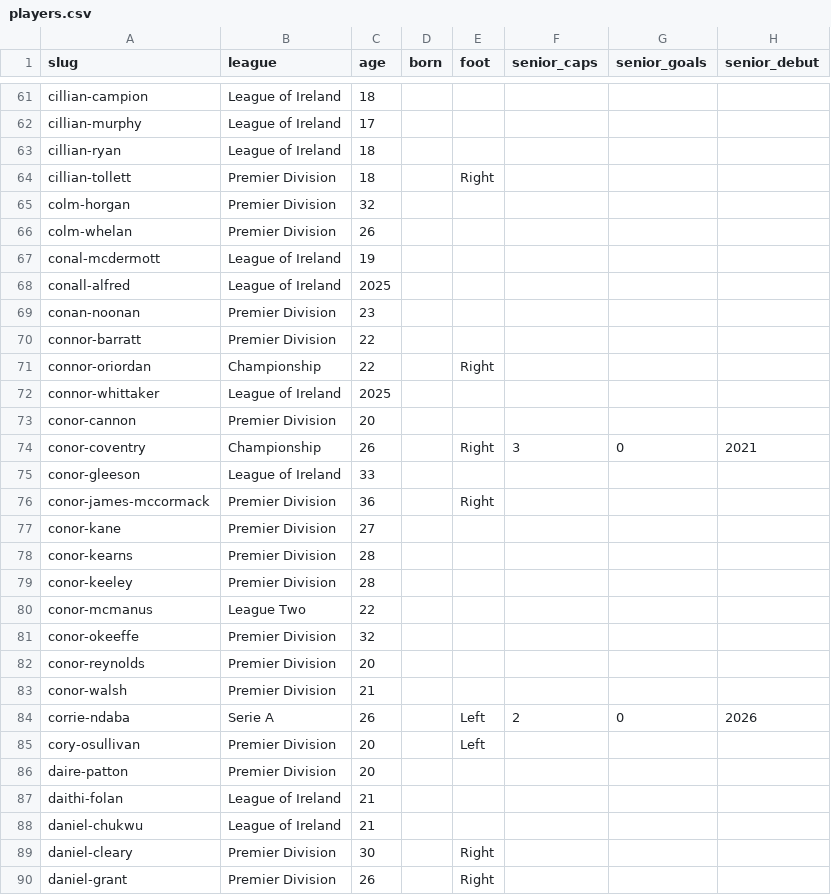
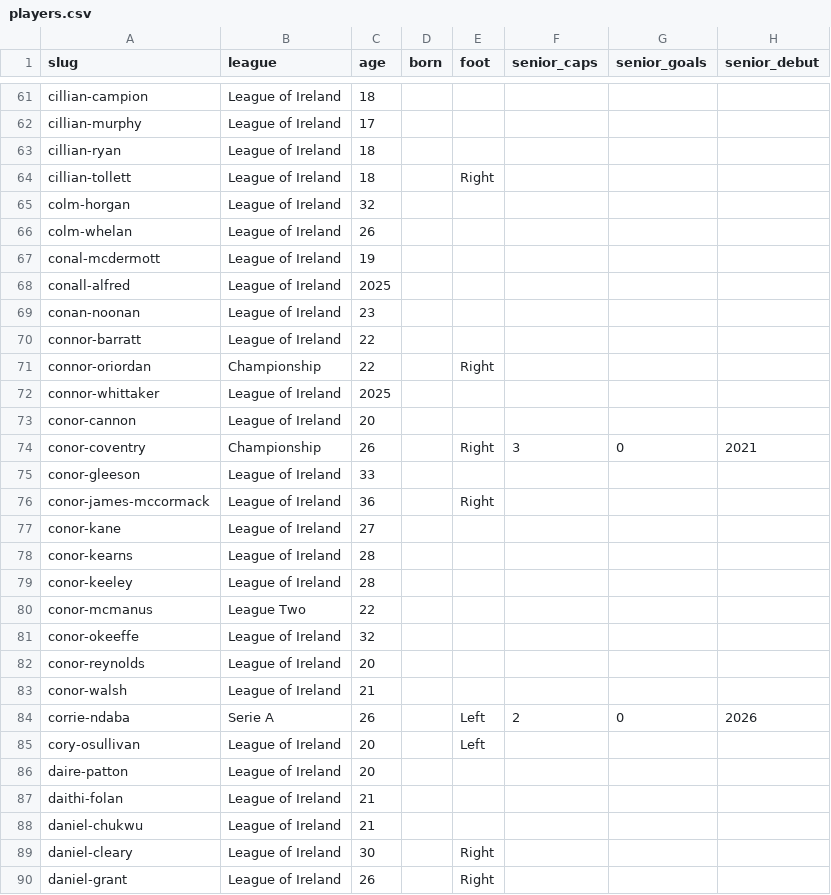
Before and after one commit to JustPatrickG/footballers.ie, a CSV file: data/api/players.csv, drawn as a sheet; only a part is shown, gaps mark what is left out; the diff covers the shown part only; the diff names each change by its address in the sheet, - before the commit and + after, or states it on an @@ line.

Commit message:
fix league names

```diff
--- a/data/api/players.csv
+++ b/data/api/players.csv
-B64:B66 (league): Premier Division
+B64:B66 (league): League of Ireland
-B69:B70 (league): Premier Division
+B69:B70 (league): League of Ireland
-B73 (league): Premier Division
+B73 (league): League of Ireland
-B76:B79 (league): Premier Division
+B76:B79 (league): League of Ireland
-B81:B83 (league): Premier Division
+B81:B83 (league): League of Ireland
-B85:B86 (league): Premier Division
+B85:B86 (league): League of Ireland
-B89:B90 (league): Premier Division
+B89:B90 (league): League of Ireland
```
Also changed, not shown: 156 edited cells elsewhere in this file, 1 other file.
